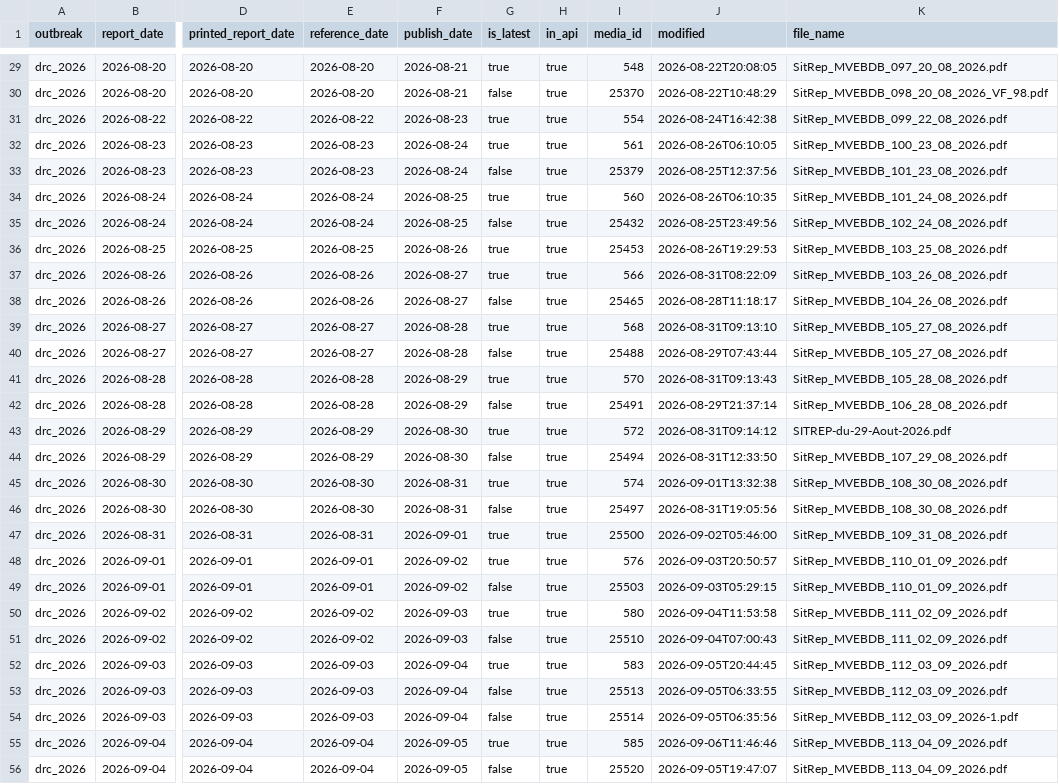
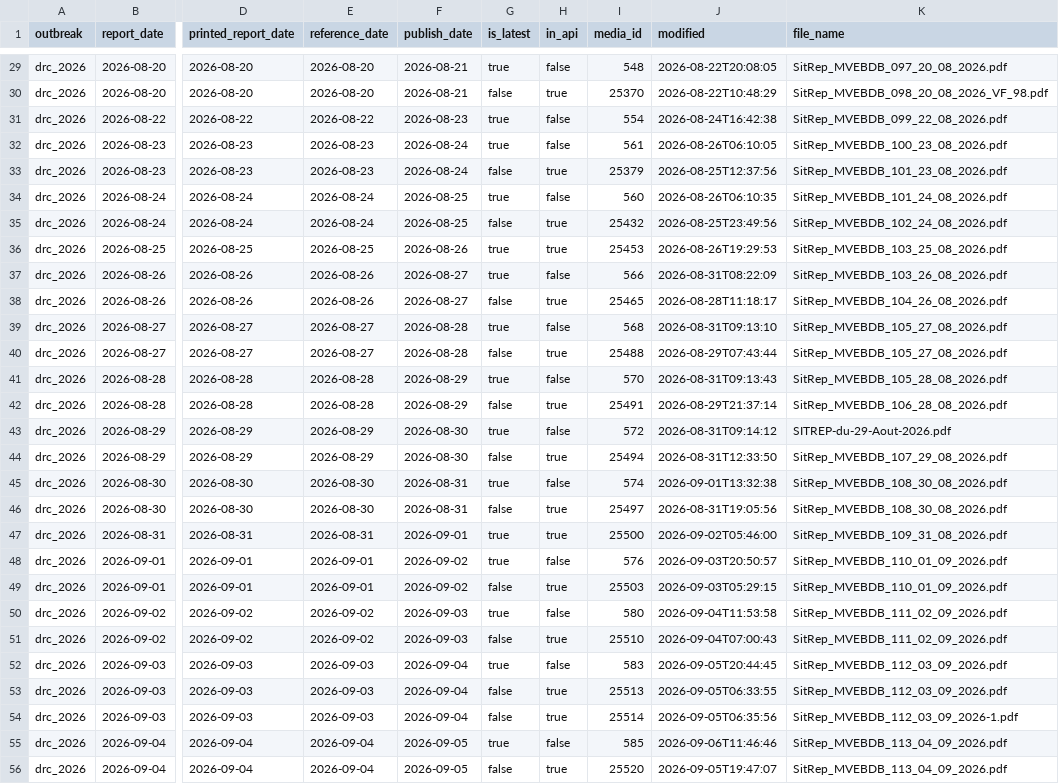
Before and after one commit to ONEcampaign/ebola-2026-outbreak, a CSV file: data/processed/drc_2026_sitrep_manifest.csv, drawn as a sheet; only a part is shown, gaps mark what is left out; the diff covers the shown part only; the diff names each change by its address in the sheet, - before the commit and + after, or states it on an @@ line.

```diff
--- a/data/processed/drc_2026_sitrep_manifest.csv
+++ b/data/processed/drc_2026_sitrep_manifest.csv
-H29 (in_api): true
+H29 (in_api): false
-H31:H32 (in_api): true
+H31:H32 (in_api): false
-H34 (in_api): true
+H34 (in_api): false
-H37 (in_api): true
+H37 (in_api): false
-H39 (in_api): true
+H39 (in_api): false
-H41 (in_api): true
+H41 (in_api): false
-H43 (in_api): true
+H43 (in_api): false
-H45 (in_api): true
+H45 (in_api): false
-H48 (in_api): true
+H48 (in_api): false
-H50 (in_api): true
+H50 (in_api): false
-H52 (in_api): true
+H52 (in_api): false
-H55 (in_api): true
+H55 (in_api): false
```
Also changed, not shown: 1 added row and 67 edited cells elsewhere in this file, data/processed/drc_2026_sitrep_extraction_status.csv, 3 other files.
